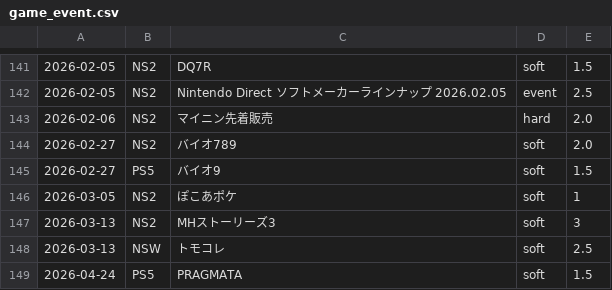
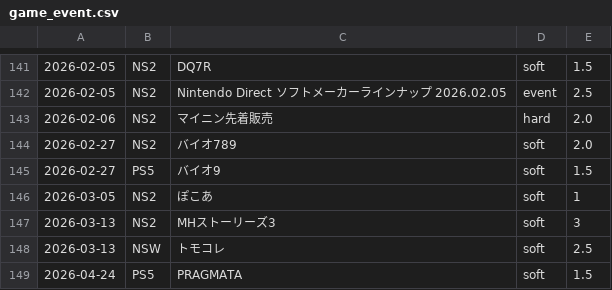
Before and after one commit to hidenden/gamedata, a CSV file: database/event/game_event.csv, drawn as a sheet; only a part is shown, gaps mark what is left out.

Commit message:
Fix an event name

```diff
--- a/database/event/game_event.csv
+++ b/database/event/game_event.csv
@@ -145,3 +145,3 @@
 2026-02-27,PS5,バイオ9,soft,1.5
-2026-03-05,NS2,ぽこあポケ,soft,1
+2026-03-05,NS2,ぽこあ,soft,1
 2026-03-13,NS2,MHストーリーズ3,soft,3
```
